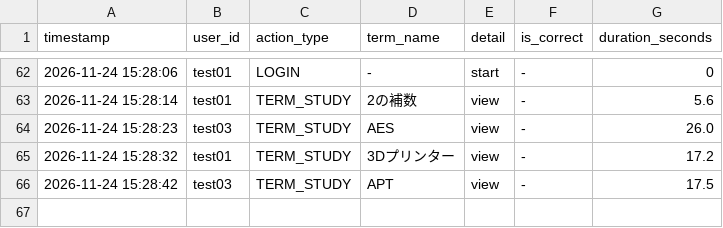
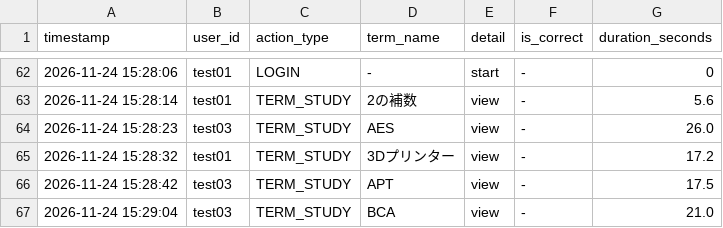
Before and after one commit to SakuSaku0705/de-ta-base, a CSV file: experiment_logs.csv, drawn as a sheet; only a part is shown, gaps mark what is left out; the diff names each change by its address in the sheet, - before the commit and + after, or states it on an @@ line.

Commit message:
log: test03 - TERM_STUDY (BCA)

```diff
--- a/experiment_logs.csv
+++ b/experiment_logs.csv
+row 67: 2026-11-24 15:29:04 | test03 | TERM_STUDY | BCA | view | - | 21.0
```
